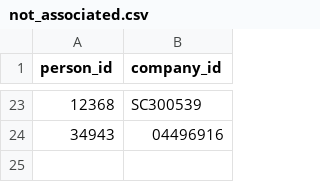
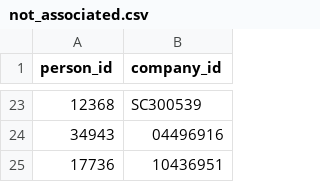
Before and after one commit to EdwardBetts/companies-house, a CSV file: not_associated.csv, drawn as a sheet; only a part is shown, gaps mark what is left out.

```diff
--- a/not_associated.csv
+++ b/not_associated.csv
@@ -24 +24,2 @@ person_id,company_id
 34943,04496916
+17736,10436951
```
